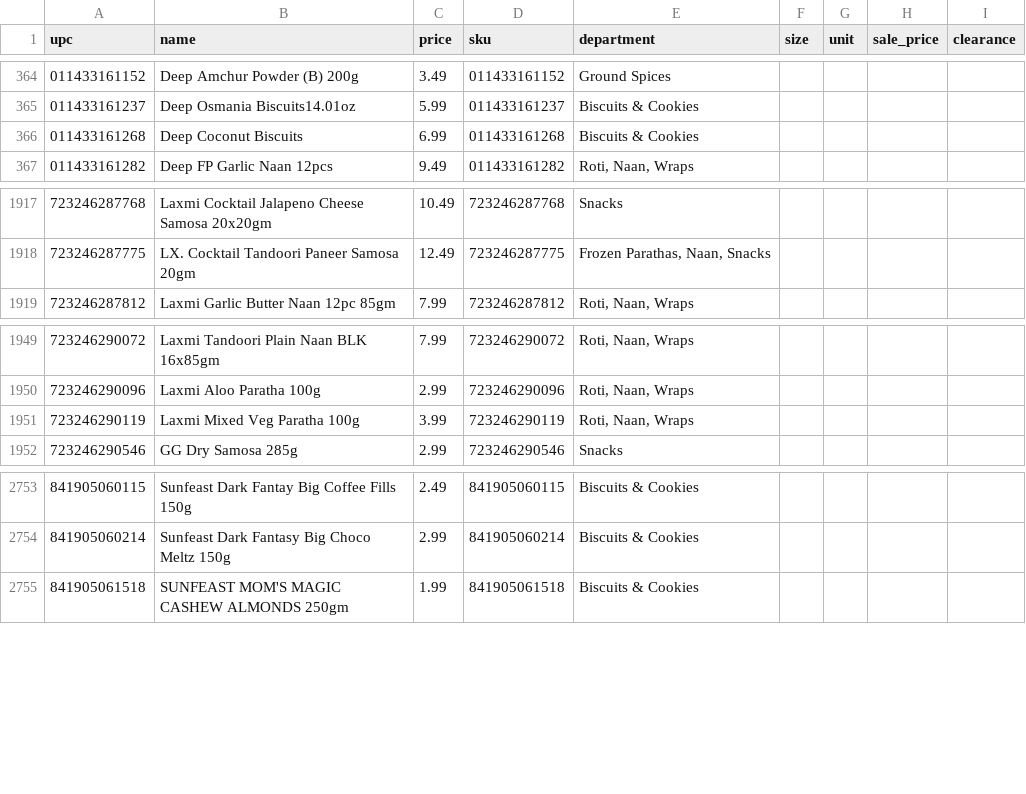
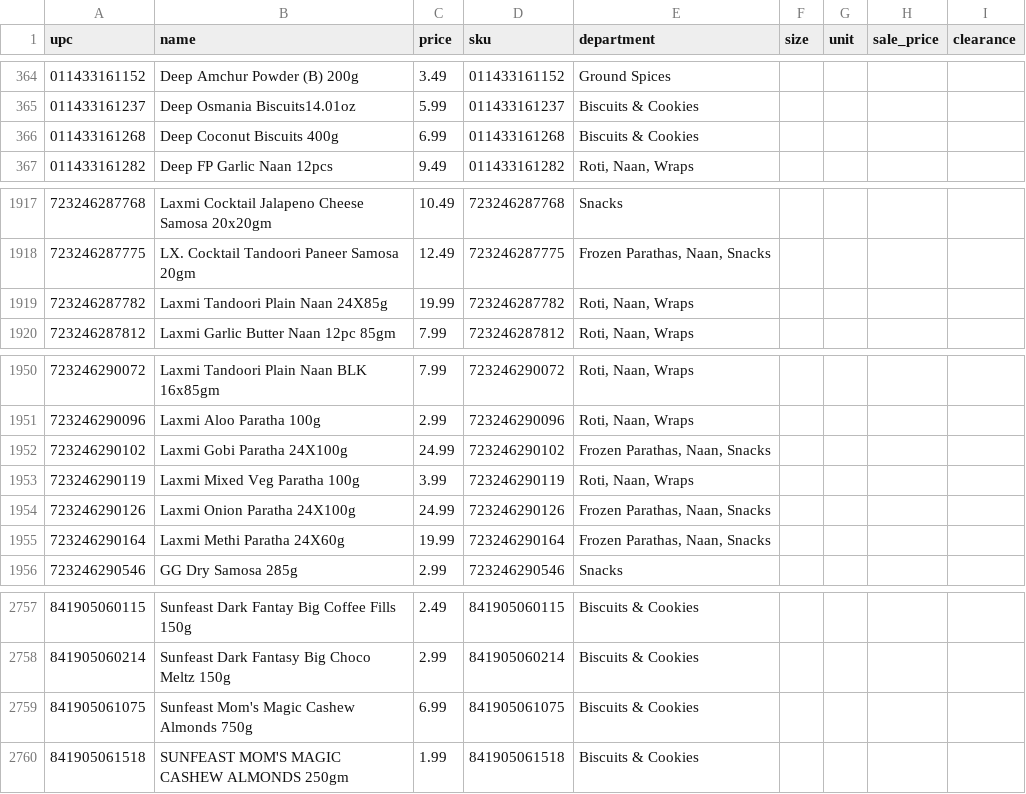
Before and after one commit to spicetownbackend/spicetown-labels, a CSV file: data/products.csv, drawn as a sheet; only a part is shown, gaps mark what is left out.

```diff
--- a/data/products.csv
+++ b/data/products.csv
@@ -365,3 +365,3 @@ upc,name,price,sku,department,size,unit,sale_price,clearance
 011433161237,Deep Osmania Biscuits14.01oz,5.99,011433161237,Biscuits & Cookies,,,,
-011433161268,Deep Coconut Biscuits,6.99,011433161268,Biscuits & Cookies,,,,
+011433161268,Deep Coconut Biscuits 400g,6.99,011433161268,Biscuits & Cookies,,,,
 011433161282,Deep FP Garlic Naan 12pcs,9.49,011433161282,"Roti, Naan, Wraps",,,,
@@ -1918,2 +1918,3 @@ upc,name,price,sku,department,size,unit,sale_price,clearance
 723246287775,LX. Cocktail Tandoori Paneer Samosa 20gm,12.49,723246287775,"Frozen Parathas, Naan, Snacks",,,,
+723246287782,Laxmi Tandoori Plain Naan 24X85g,19.99,723246287782,"Roti, Naan, Wraps",,,,
 723246287812,Laxmi Garlic Butter Naan 12pc 85gm,7.99,723246287812,"Roti, Naan, Wraps",,,,
@@ -1950,3 +1951,6 @@ upc,name,price,sku,department,size,unit,sale_price,clearance
 723246290096,Laxmi Aloo Paratha 100g,2.99,723246290096,"Roti, Naan, Wraps",,,,
+723246290102,Laxmi Gobi Paratha 24X100g,24.99,723246290102,"Frozen Parathas, Naan, Snacks",,,,
 723246290119,Laxmi Mixed Veg Paratha 100g,3.99,723246290119,"Roti, Naan, Wraps",,,,
+723246290126,Laxmi Onion Paratha 24X100g,24.99,723246290126,"Frozen Parathas, Naan, Snacks",,,,
+723246290164,Laxmi Methi Paratha 24X60g,19.99,723246290164,"Frozen Parathas, Naan, Snacks",,,,
 723246290546,GG Dry Samosa 285g,2.99,723246290546,Snacks,,,,
@@ -2754,2 +2758,3 @@ upc,name,price,sku,department,size,unit,sale_price,clearance
 841905060214,Sunfeast Dark Fantasy Big Choco Meltz 150g,2.99,841905060214,Biscuits & Cookies,,,,
+841905061075,Sunfeast Mom's Magic Cashew Almonds 750g,6.99,841905061075,Biscuits & Cookies,,,,
 841905061518,SUNFEAST MOM'S MAGIC CASHEW ALMONDS 250gm,1.99,841905061518,Biscuits & Cookies,,,,
```
Also changed, not shown: 1 other file.
